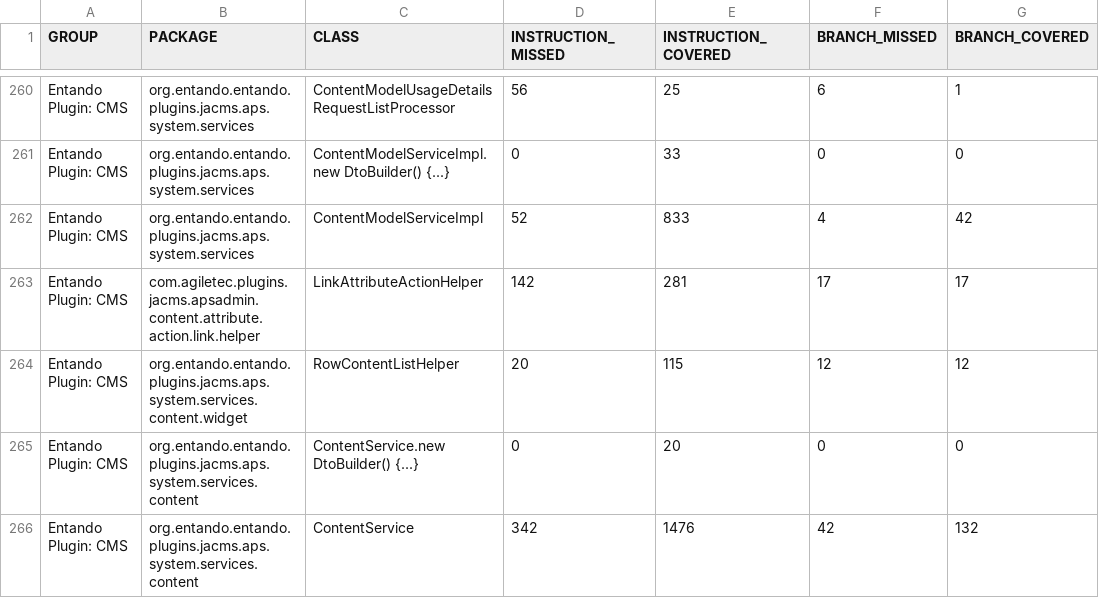
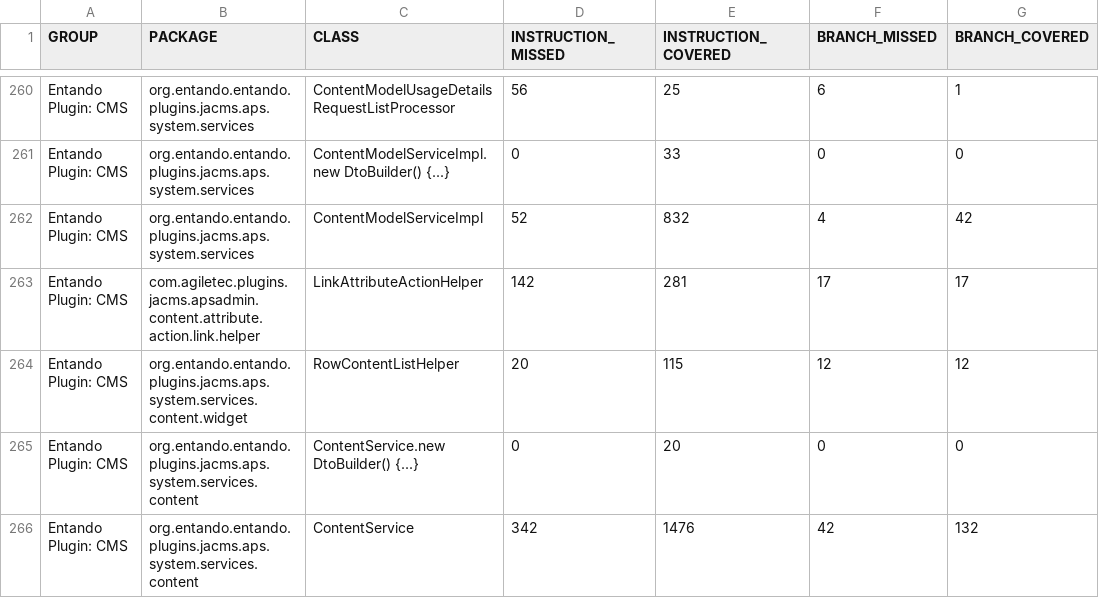
Before and after one commit to entando-k8s/devops-results-210115, a CSV file: entando-plugin-jacms/PR-68/jacoco/jacoco.csv, drawn as a sheet; only a part is shown, gaps mark what is left out; the diff names each change by its address in the sheet, - before the commit and + after, or states it on an @@ line.

Commit message:
Publishing files for path entando-plugin-jacms/PR-68

```diff
--- a/entando-plugin-jacms/PR-68/jacoco/jacoco.csv
+++ b/entando-plugin-jacms/PR-68/jacoco/jacoco.csv
-E262 (INSTRUCTION_COVERED): 833
+E262 (INSTRUCTION_COVERED): 832
```
Also changed, not shown: 16 other files.
